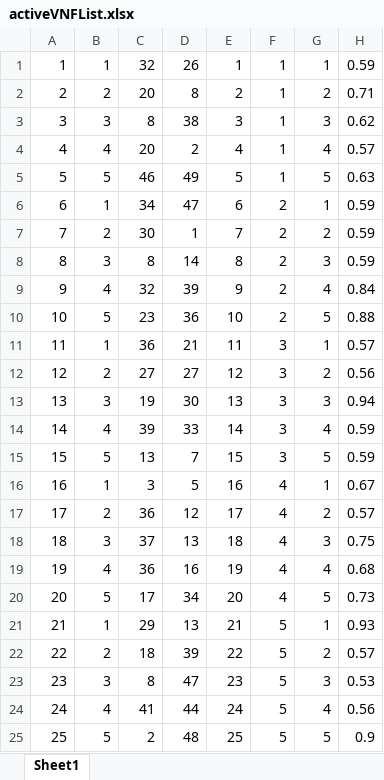
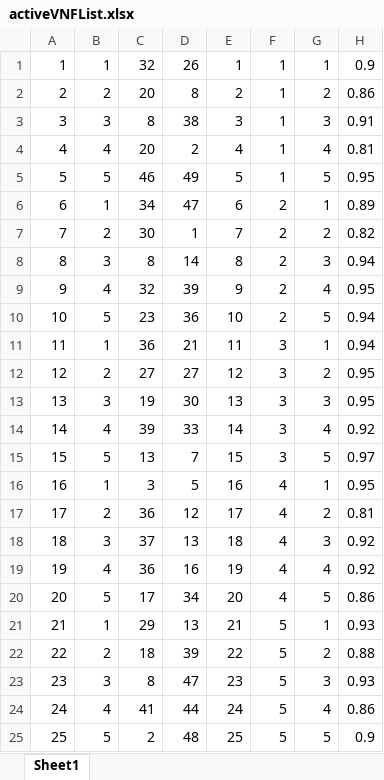
Before and after one commit to guomengna/GraduationProject, an Excel workbook: topo/activeVNFList.xlsx, sheet Sheet1, drawn as a sheet; values as stored, in another font and other column widths than the file's, no borders; the diff names each change by its address in the sheet, - before the commit and + after, or states it on an @@ line.

```diff
--- a/topo/activeVNFList.xlsx (sheet Sheet1)
+++ b/topo/activeVNFList.xlsx (sheet Sheet1)
-H1: 0.59
+H1: 0.9
-H2: 0.71
+H2: 0.86
-H3: 0.62
+H3: 0.91
-H4: 0.57
+H4: 0.81
-H5: 0.63
+H5: 0.95
-H6: 0.59
+H6: 0.89
-H7: 0.59
+H7: 0.82
-H8: 0.59
+H8: 0.94
-H9: 0.84
+H9: 0.95
-H10: 0.88
+H10: 0.94
-H11: 0.57
+H11: 0.94
-H12: 0.56
+H12: 0.95
-H13: 0.94
+H13: 0.95
-H14: 0.59
+H14: 0.92
-H15: 0.59
+H15: 0.97
-H16: 0.67
+H16: 0.95
-H17: 0.57
+H17: 0.81
-H18: 0.75
+H18: 0.92
-H19: 0.68
+H19: 0.92
-H20: 0.73
+H20: 0.86
-H22: 0.57
+H22: 0.88
-H23: 0.53
+H23: 0.93
-H24: 0.56
+H24: 0.86
```
Also changed, not shown: topo/allVNFList_copy.xlsx, 4 other files.
